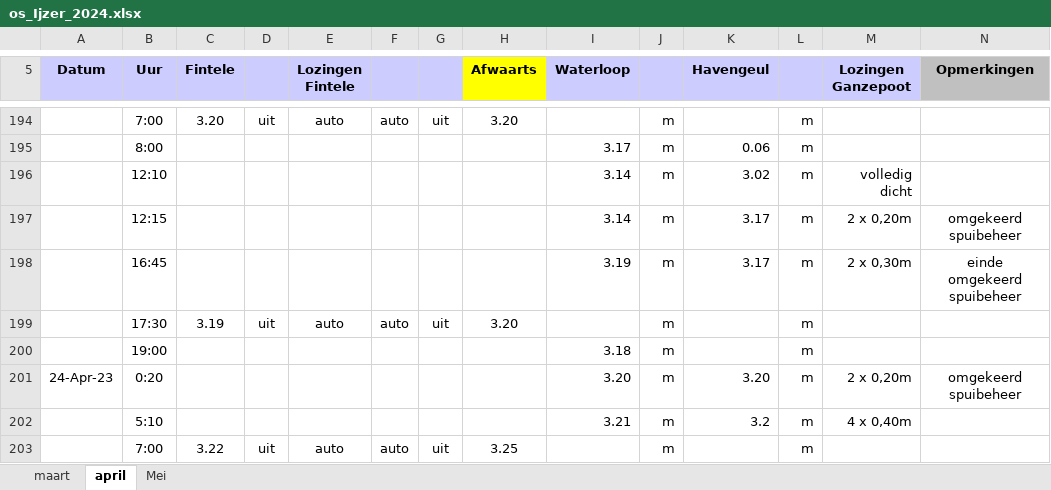
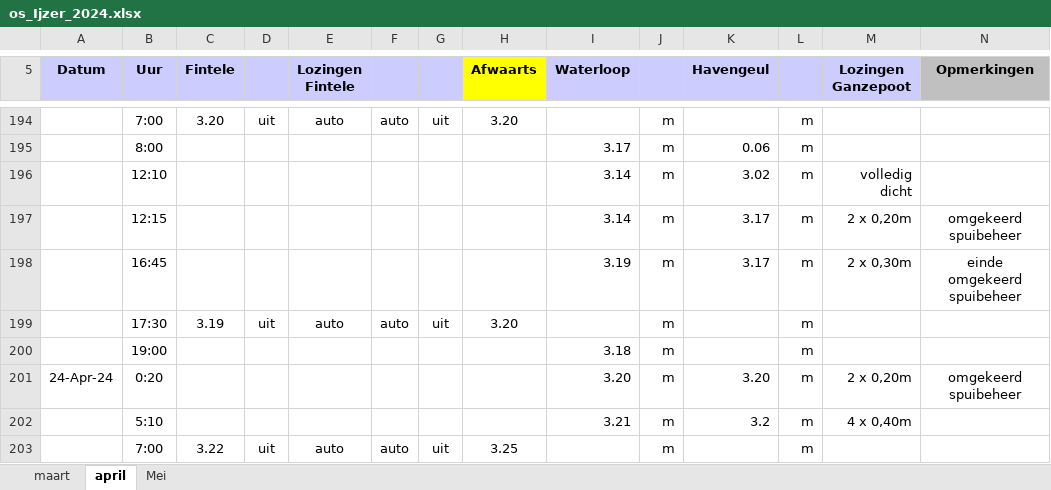
Before and after one commit to inbo/aangepast-spuibeheer, an Excel workbook: data/spuibeheer/extern/verwerkt_in_excel/os_Ijzer_2024.xlsx, sheet april, drawn as a sheet; only a part is shown, gaps mark what is left out; values as stored, in another font and other column widths than the file's, no borders; the diff names each change by its address in the sheet, - before the commit and + after, or states it on an @@ line.

Commit message:
23 april 2023 to 2024

```diff
--- a/data/spuibeheer/extern/verwerkt_in_excel/os_Ijzer_2024.xlsx (sheet april)
+++ b/data/spuibeheer/extern/verwerkt_in_excel/os_Ijzer_2024.xlsx (sheet april)
-A201 (Datum): 24-Apr-23
+A201 (Datum): 24-Apr-24
```
